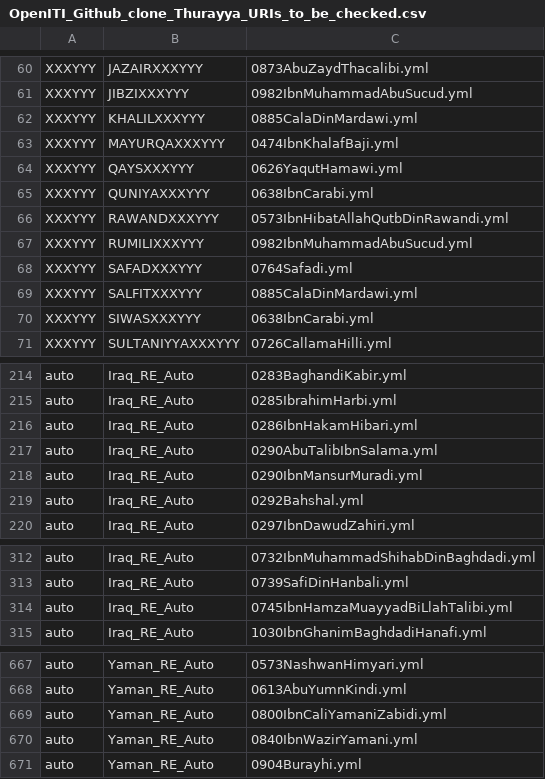
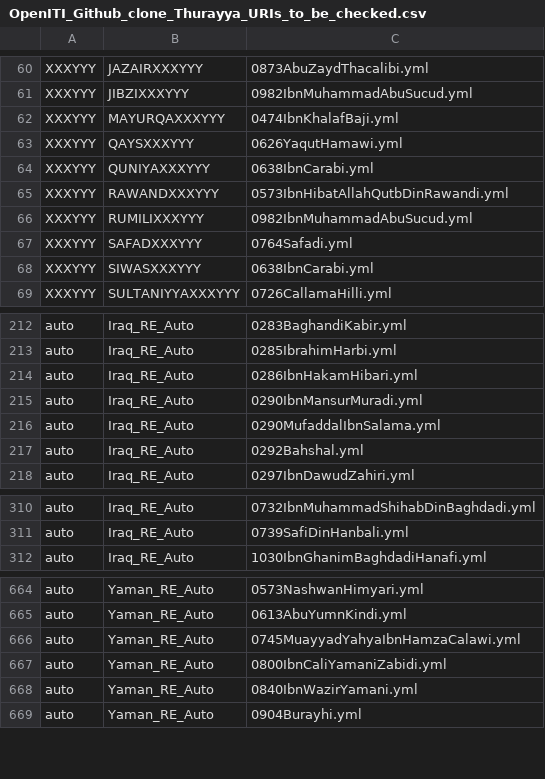
Before and after one commit to OpenITI/kitab-metadata-automation, a CSV file: output/OpenITI_Github_clone_Thurayya_URIs_to_be_checked.csv, drawn as a sheet; only a part is shown, gaps mark what is left out; the diff covers the shown part only.

Commit message:
output generated

```diff
--- a/output/OpenITI_Github_clone_Thurayya_URIs_to_be_checked.csv
+++ b/output/OpenITI_Github_clone_Thurayya_URIs_to_be_checked.csv
@@ -61,3 +61,2 @@ XXXYYY	JAZAIRXXXYYY	0873AbuZaydThacalibi.yml
 XXXYYY	JIBZIXXXYYY	0982IbnMuhammadAbuSucud.yml
-XXXYYY	KHALILXXXYYY	0885CalaDinMardawi.yml
 XXXYYY	MAYURQAXXXYYY	0474IbnKhalafBaji.yml
@@ -68,3 +67,2 @@ XXXYYY	RUMILIXXXYYY	0982IbnMuhammadAbuSucud.yml
 XXXYYY	SAFADXXXYYY	0764Safadi.yml
-XXXYYY	SALFITXXXYYY	0885CalaDinMardawi.yml
 XXXYYY	SIWASXXXYYY	0638IbnCarabi.yml
@@ -216,4 +214,4 @@ auto	Iraq_RE_Auto	0285IbrahimHarbi.yml
 auto	Iraq_RE_Auto	0286IbnHakamHibari.yml
-auto	Iraq_RE_Auto	0290AbuTalibIbnSalama.yml
 auto	Iraq_RE_Auto	0290IbnMansurMuradi.yml
+auto	Iraq_RE_Auto	0290MufaddalIbnSalama.yml
 auto	Iraq_RE_Auto	0292Bahshal.yml
@@ -313,3 +311,2 @@ auto	Iraq_RE_Auto	0732IbnMuhammadShihabDinBaghdadi.yml
 auto	Iraq_RE_Auto	0739SafiDinHanbali.yml
-auto	Iraq_RE_Auto	0745IbnHamzaMuayyadBiLlahTalibi.yml
 auto	Iraq_RE_Auto	1030IbnGhanimBaghdadiHanafi.yml
@@ -668,2 +665,3 @@ auto	Yaman_RE_Auto	0573NashwanHimyari.yml
 auto	Yaman_RE_Auto	0613AbuYumnKindi.yml
+auto	Yaman_RE_Auto	0745MuayyadYahyaIbnHamzaCalawi.yml
 auto	Yaman_RE_Auto	0800IbnCaliYamaniZabidi.yml
```
Also changed, not shown: 18 edited cells elsewhere in this file, 5 other files.
